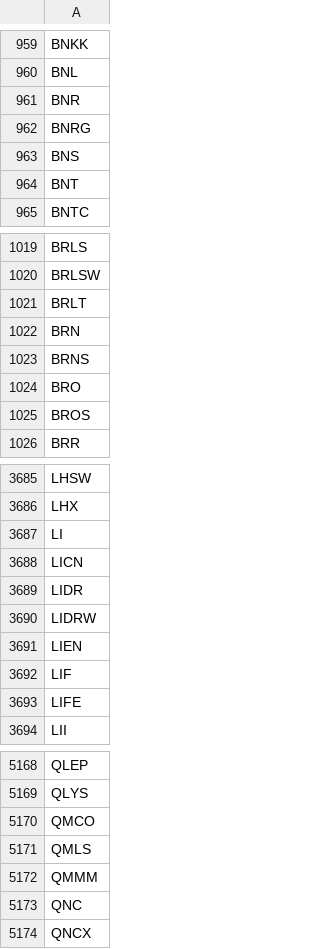
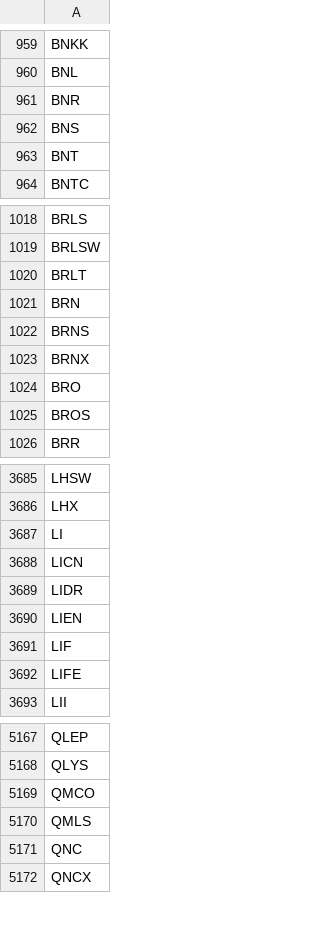
Before and after one commit to gitdhirajsv/Azalyst-Stock-Intelligence, a CSV file: global_tickers.csv, drawn as a sheet; only a part is shown, gaps mark what is left out.

```diff
--- a/global_tickers.csv
+++ b/global_tickers.csv
@@ -961,3 +961,2 @@ BNL
 BNR
-BNRG
 BNS
@@ -1023,2 +1022,3 @@ BRN
 BRNS
+BRNX
 BRO
@@ -3689,3 +3689,2 @@ LICN
 LIDR
-LIDRW
 LIEN
@@ -5171,3 +5170,2 @@ QMCO
 QMLS
-QMMM
 QNC
```
Also changed, not shown: 1 other file.
